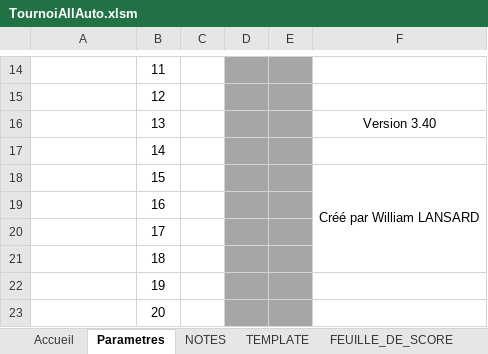
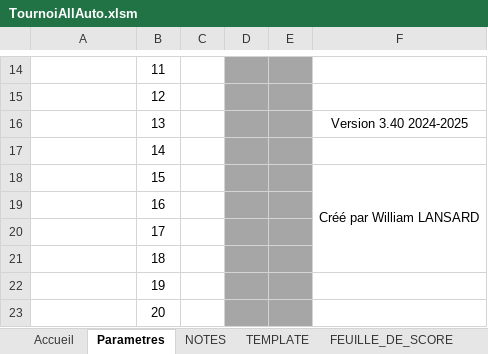
Before and after one commit to LightMan74/TournoisAllExe, an Excel workbook: TournoisAllExe/Resources/TournoiAllAuto.xlsm, sheet Parametres, drawn as a sheet; only a part is shown, gaps mark what is left out; values as stored, in another font and other column widths than the file's, no borders; charts and pictures not drawn; the diff names each change by its address in the sheet, - before the commit and + after, or states it on an @@ line.

```diff
--- a/TournoisAllExe/Resources/TournoiAllAuto.xlsm (sheet Parametres)
+++ b/TournoisAllExe/Resources/TournoiAllAuto.xlsm (sheet Parametres)
-F16: Version 3.40
+F16: Version 3.40 2024-2025
```
Also changed, not shown: sheet Accueil, charts or pictures, 6 other files.
